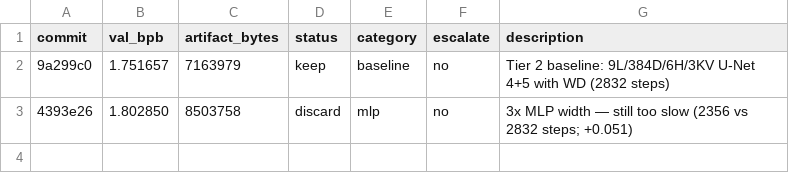
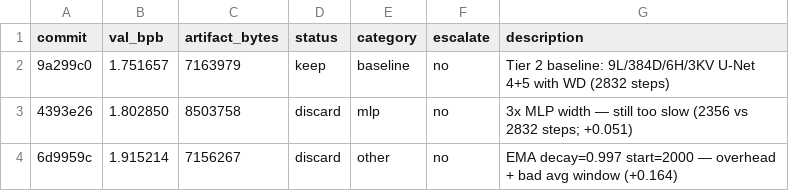
Before and after one commit to adityamhn/parameter-golf, a TSV file: mini_golf/results.tsv, drawn as a sheet; the diff names each change by its address in the sheet, - before the commit and + after, or states it on an @@ line.

```diff
--- a/mini_golf/results.tsv
+++ b/mini_golf/results.tsv
+row 4: 6d9959c | 1.915214 | 7156267 | discard | other | no | EMA decay=0.997 start=2000 — overhead + bad avg window (+0.164)
```
Also changed, not shown: 1 other file.
